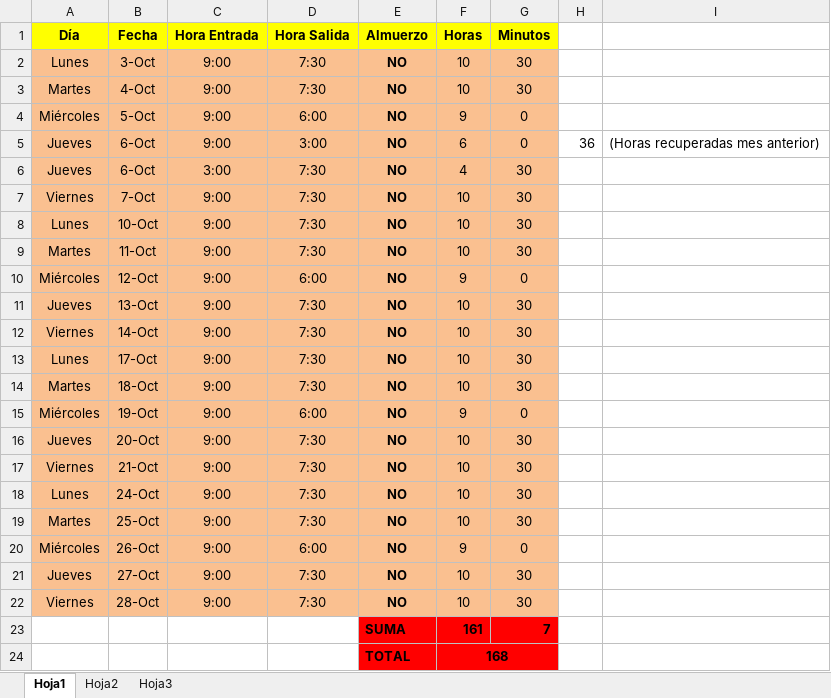
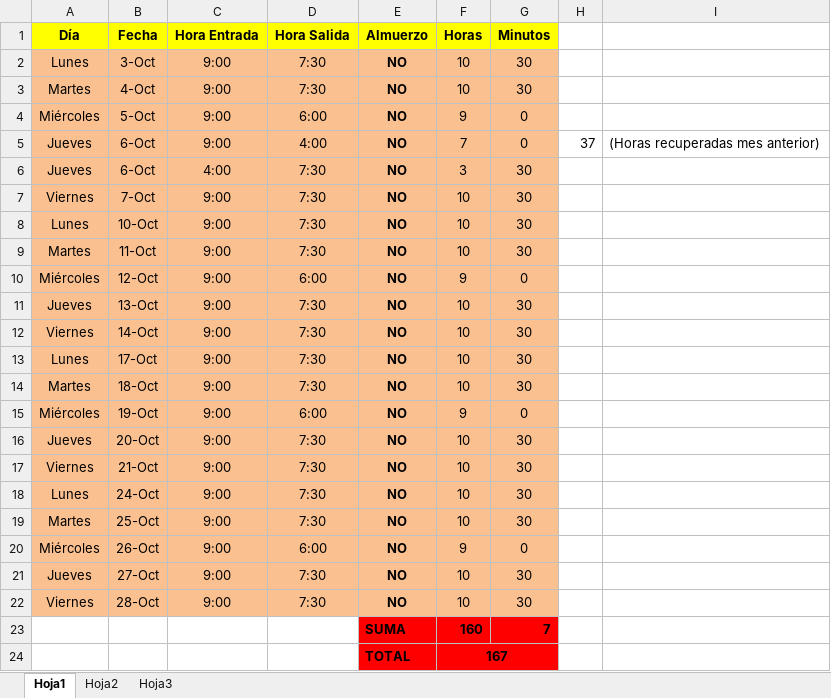
Before and after one commit to DeusDeus/tam-c, an Excel workbook: Horas/Octubre.xlsx, sheet Hoja1, drawn as a sheet; values as stored, in another font and other column widths than the file's, no borders; the diff names each change by its address in the sheet, - before the commit and + after, or states it on an @@ line.

```diff
--- a/Horas/Octubre.xlsx (sheet Hoja1)
+++ b/Horas/Octubre.xlsx (sheet Hoja1)
-D5 (Hora Salida): 3:00
+D5 (Hora Salida): 4:00
-F5 (Horas): 6
+F5 (Horas): 7
-H5: 36
+H5: 37
-C6 (Hora Entrada): 3:00
+C6 (Hora Entrada): 4:00
-F6 (Horas): 4
+F6 (Horas): 3
-F23 (Horas): 161
+F23 (Horas): 160
-F24 (Horas): 168
+F24 (Horas): 167
```
Also changed, not shown: Horas/Setiembre.xlsx.
